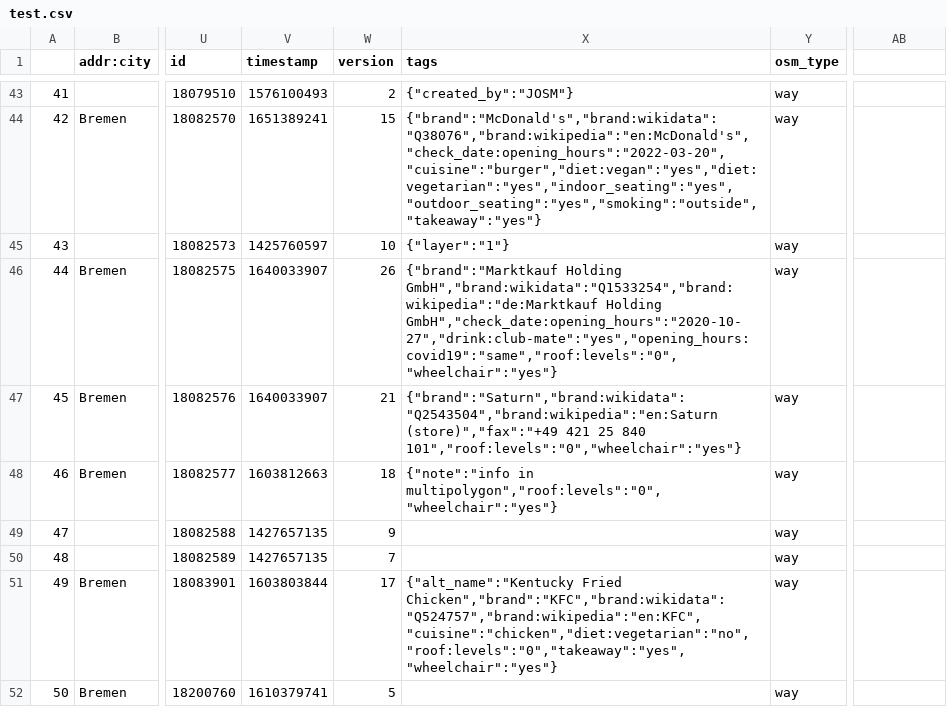
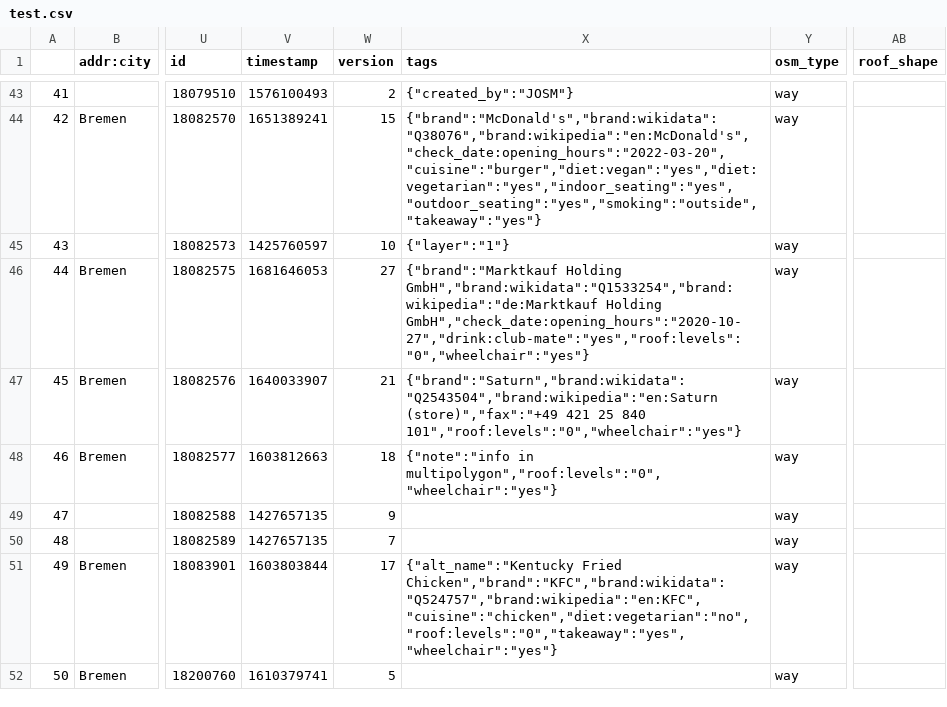
Before and after one commit to fritzrehde/tumai-makeathon, a CSV file: test.csv, drawn as a sheet; only a part is shown, gaps mark what is left out; the diff names each change by its address in the sheet, - before the commit and + after, or states it on an @@ line.

```diff
--- a/test.csv
+++ b/test.csv
-AB1: (empty)
+AB1: roof_shape
-V46 (timestamp): 1640033907
+V46 (timestamp): 1681646053
-W46 (version): 26
+W46 (version): 27
-X46 (tags): …GmbH","brand:wikidata":"Q1533254","brand:wikipedia":"de:Marktkauf Holding GmbH","check_date:opening_hours":"2020-10-27","drink:club-mate":"yes","opening_hours:covid19":"same","roof:levels":"0","wheelchair":"yes"}
+X46 (tags): …GmbH","brand:wikidata":"Q1533254","brand:wikipedia":"de:Marktkauf Holding GmbH","check_date:opening_hours":"2020-10-27","drink:club-mate":"yes","roof:levels":"0","wheelchair":"yes"}
```
Also changed, not shown: 1 other file.
